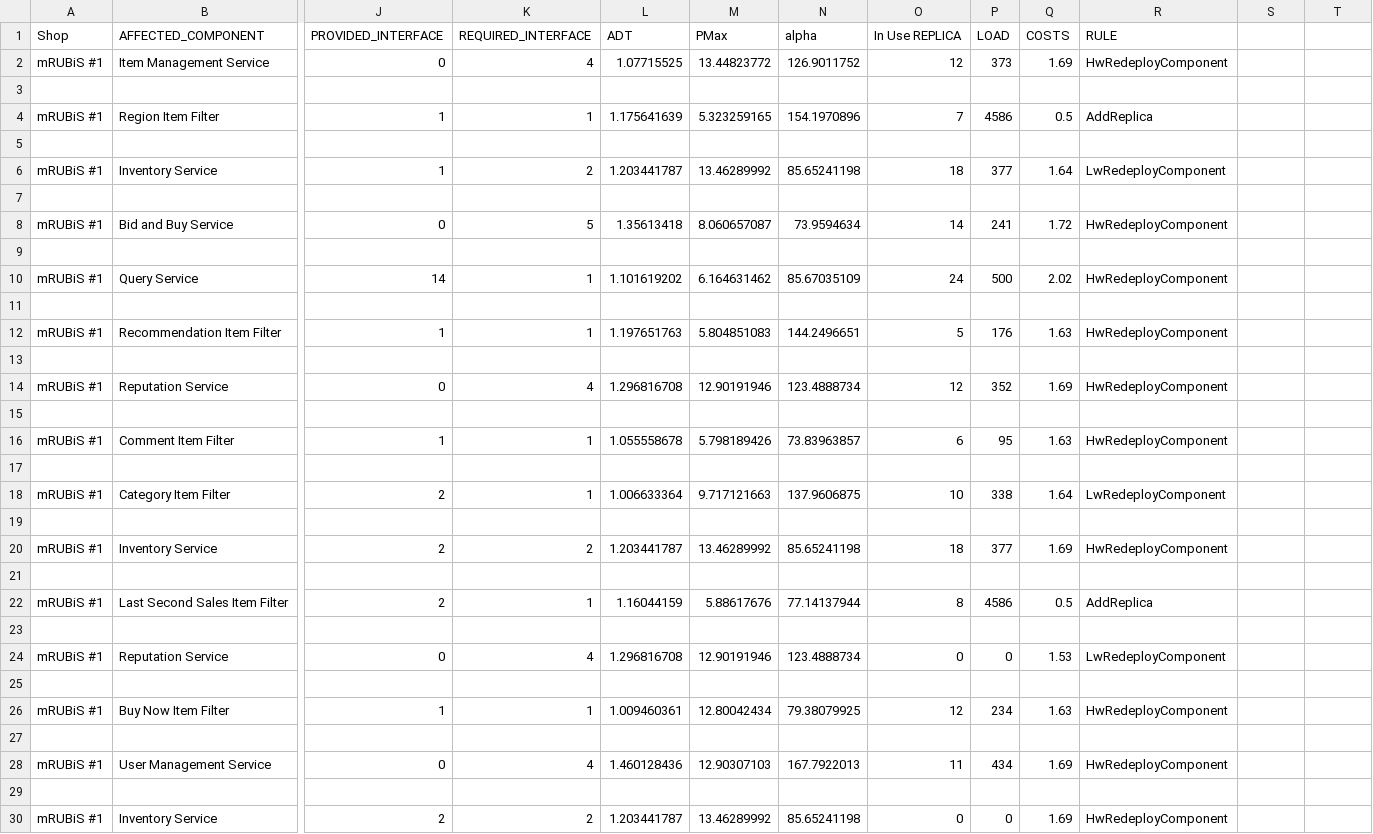
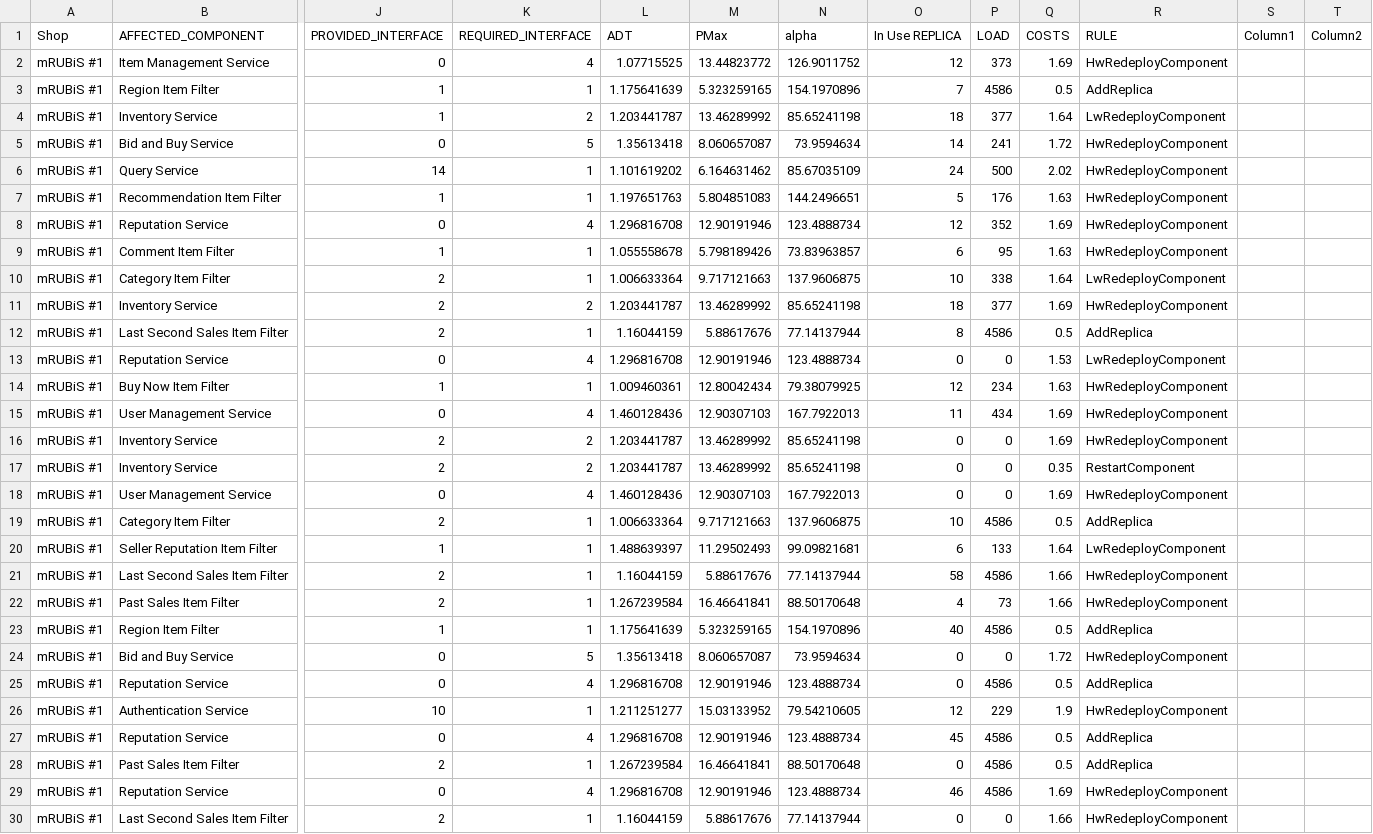
Before and after one commit to Phimanu/MachineLearningControl, a CSV file: data/Traning_mRubis_Batch_1.csv, drawn as a sheet; only a part is shown, gaps mark what is left out; the shorter side is filled out with more unchanged rows; rows hold the shown columns only; the diff covers the shown part only; the diff names each change by its address in the sheet, - before the commit and + after, or states it on an @@ line.

Commit message:
Removed empty lines

```diff
--- a/data/Traning_mRubis_Batch_1.csv
+++ b/data/Traning_mRubis_Batch_1.csv
-S1: (empty)
+S1: Column1
-T1: (empty)
+T1: Column2
-row 3: (empty)
-row 5: (empty)
-row 7: (empty)
-row 9: (empty)
-row 11: (empty)
-row 13: (empty)
-row 15: (empty)
-row 17: (empty)
-row 19: (empty)
-row 21: (empty)
-row 23: (empty)
-row 25: (empty)
-row 27: (empty)
-row 29: (empty)
```
Also changed, not shown: 185 removed rows elsewhere in this file.
